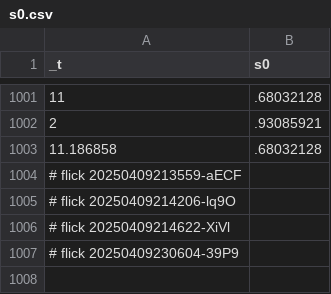
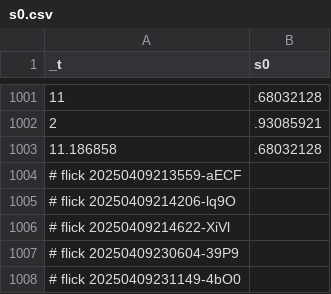
Before and after one commit to abikesa/false-font, a CSV file: kitabo/ensi/testbin/test4/assets/csv/s0.csv, drawn as a sheet; only a part is shown, gaps mark what is left out; the diff names each change by its address in the sheet, - before the commit and + after, or states it on an @@ line.

Commit message:
kitabo/ensi/testbin/test4/assets/csv/s0.csv

```diff
--- a/kitabo/ensi/testbin/test4/assets/csv/s0.csv
+++ b/kitabo/ensi/testbin/test4/assets/csv/s0.csv
+row 1008: # flick 20250409231149-4bO0
```
